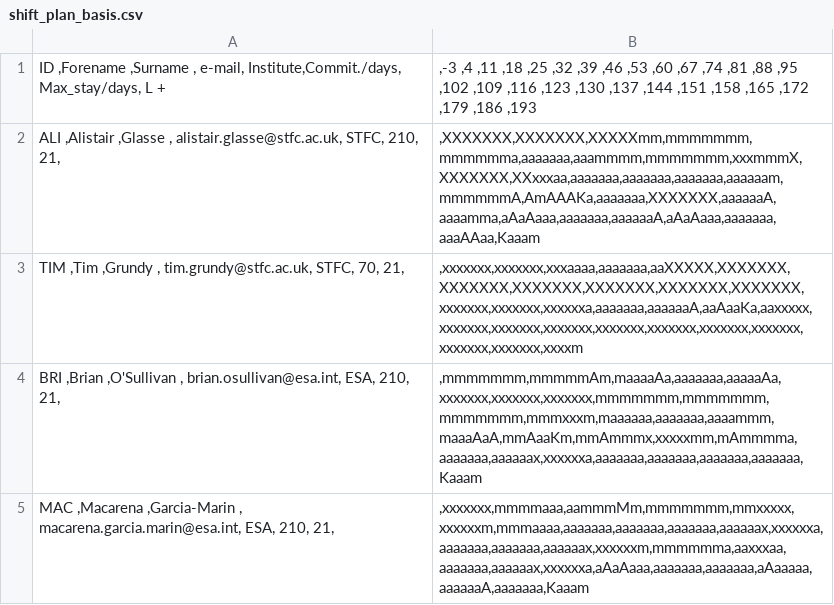
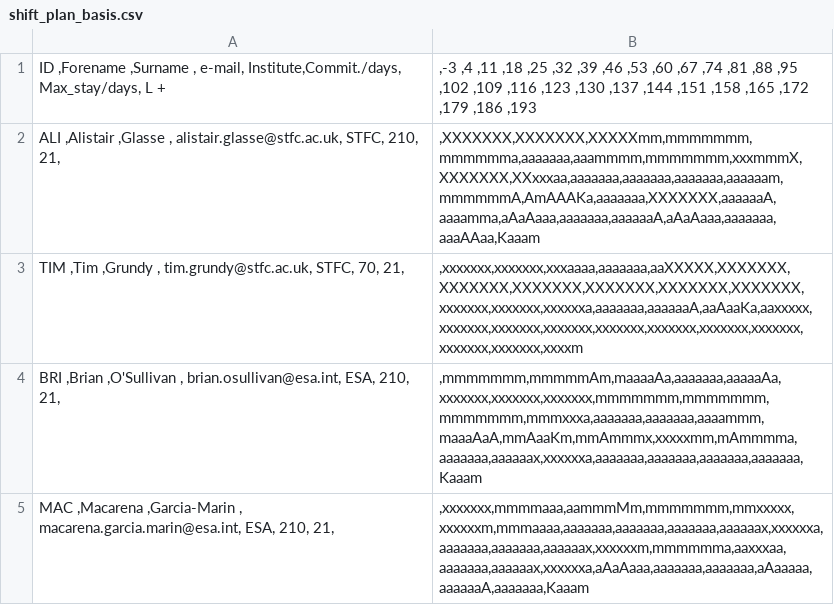
Before and after one commit to AGlasse/timeliner, a CSV file: outputs/shift_plan_basis.csv, drawn as a sheet; only a part is shown; the diff covers the shown part only.

```diff
--- a/outputs/shift_plan_basis.csv
+++ b/outputs/shift_plan_basis.csv
@@ -3,3 +3,3 @@
   TIM  ,Tim          ,Grundy              ,                   tim.grundy@stfc.ac.uk,      STFC,          70,             21,     |,xxxxxxx,xxxxxxx,xxxaaaa,aaaaaaa,aaXXXXX,XXXXXXX,XXXXXXX,XXXXXXX,XXXXXXX,XXXXXXX,XXXXXXX,xxxxxxx,xxxxxxx,xxxxxxa,aaaaaaa,aaaaaaA,aaAaaKa,aaxxxxx,xxxxxxx,xxxxxxx,xxxxxxx,xxxxxxx,xxxxxxx,xxxxxxx,xxxxxxx,xxxxxxx,xxxxxxx,xxxxm
-  BRI  ,Brian        ,O'Sullivan          ,                 brian.osullivan@esa.int,       ESA,         210,             21,     |,mmmmmmm,mmmmmAm,maaaaAa,aaaaaaa,aaaaaAa,xxxxxxx,xxxxxxx,xxxxxxx,mmmmmmm,mmmmmmm,mmmmmmm,mmmxxxm,maaaaaa,aaaaaaa,aaaammm,maaaAaA,mmAaaKm,mmAmmmx,xxxxxmm,mAmmmma,aaaaaaa,aaaaaax,xxxxxxa,aaaaaaa,aaaaaaa,aaaaaaa,aaaaaaa,Kaaam
+  BRI  ,Brian        ,O'Sullivan          ,                 brian.osullivan@esa.int,       ESA,         210,             21,     |,mmmmmmm,mmmmmAm,maaaaAa,aaaaaaa,aaaaaAa,xxxxxxx,xxxxxxx,xxxxxxx,mmmmmmm,mmmmmmm,mmmmmmm,mmmxxxa,aaaaaaa,aaaaaaa,aaaammm,maaaAaA,mmAaaKm,mmAmmmx,xxxxxmm,mAmmmma,aaaaaaa,aaaaaax,xxxxxxa,aaaaaaa,aaaaaaa,aaaaaaa,aaaaaaa,Kaaam
   MAC  ,Macarena     ,Garcia-Marin        ,           macarena.garcia.marin@esa.int,       ESA,         210,             21,     |,xxxxxxx,mmmmaaa,aammmMm,mmmmmmm,mmxxxxx,xxxxxxm,mmmaaaa,aaaaaaa,aaaaaaa,aaaaaaa,aaaaaax,xxxxxxa,aaaaaaa,aaaaaaa,aaaaaax,xxxxxxm,mmmmmma,aaxxxaa,aaaaaaa,aaaaaax,xxxxxxa,aAaAaaa,aaaaaaa,aaaaaaa,aAaaaaa,aaaaaaA,aaaaaaa,Kaaam
```
Also changed, not shown: 7 edited cells elsewhere in this file, inputs/staff.csv, 3 other files.
